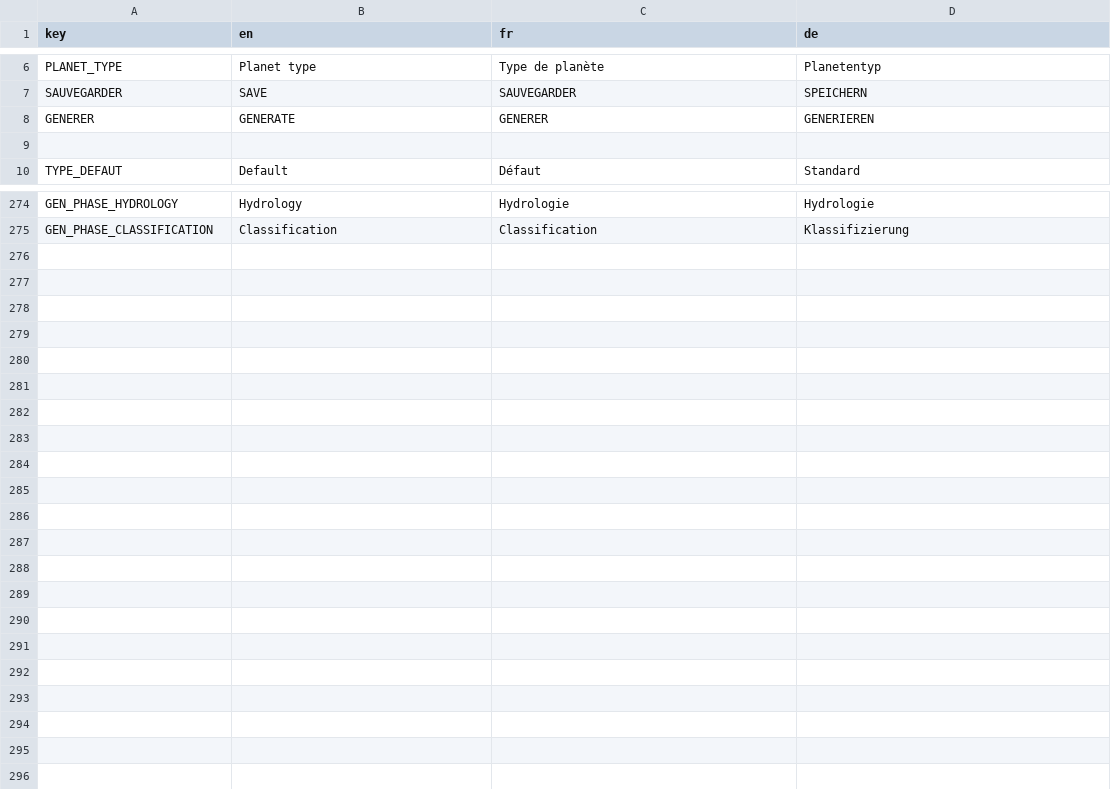
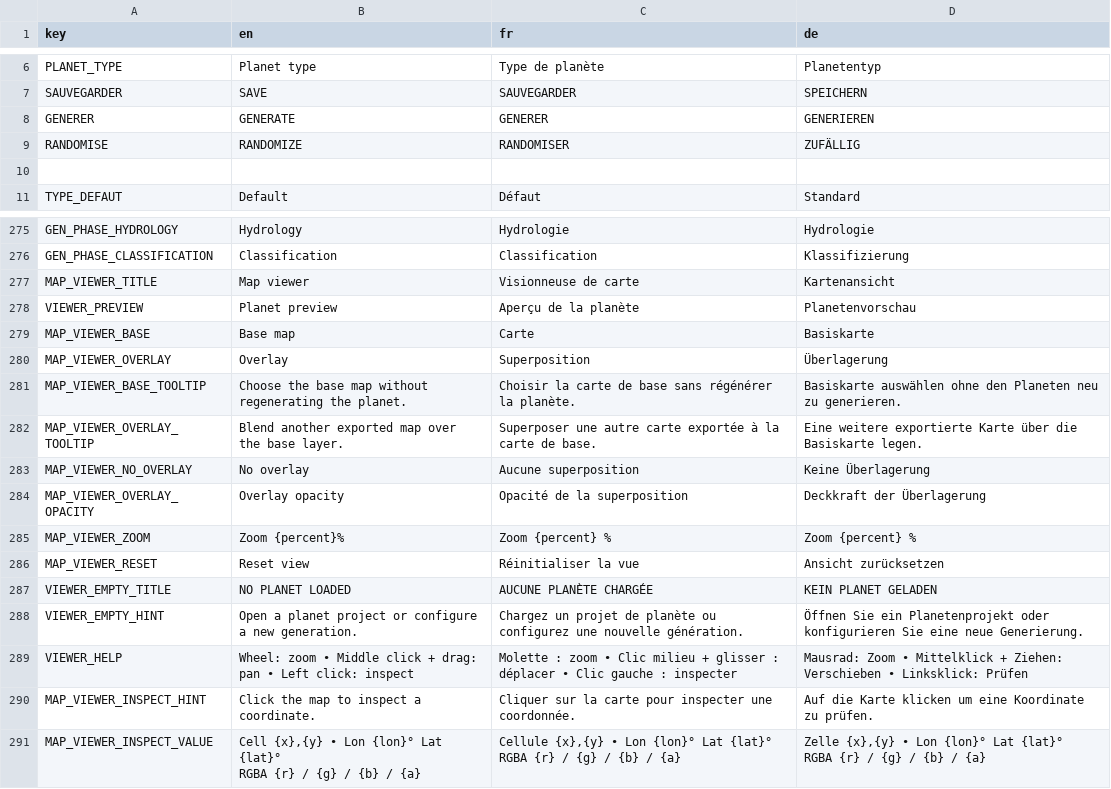
Before and after one commit to Jujedie/PlanetGenerator, a CSV file: data/translations/base.csv, drawn as a sheet; only a part is shown, gaps mark what is left out; ↵ is a line break in a cell; the diff names each change by its address in the sheet, - before the commit and + after, or states it on an @@ line.

Commit message:
WIP : Add Parameter and Reference Viewer Workspaces with UI and Functionality
- Implemented ParameterWorkspace scene with a comprehensive UI for planet generation parameters.
- Added ReferenceViewerWorkspace scene for visualizing planet maps with controls for overlays and opacity.
- Created tests for the map viewer functionality and UI smoke tests to ensure proper rendering and interaction.
- Established consistent styling and layout management across both workspaces.
- Introduced new UI elements including buttons, labels, and panels with appropriate theming.
- Ensured responsive design by connecting viewport size changes to layout adjustments.

```diff
--- a/data/translations/base.csv
+++ b/data/translations/base.csv
+row 9: RANDOMISE | RANDOMIZE | RANDOMISER | ZUFÄLLIG
+row 277: MAP_VIEWER_TITLE | Map viewer | Visionneuse de carte | Kartenansicht
+row 278: VIEWER_PREVIEW | Planet preview | Aperçu de la planète | Planetenvorschau
+row 279: MAP_VIEWER_BASE | Base map | Carte | Basiskarte
+row 280: MAP_VIEWER_OVERLAY | Overlay | Superposition | Überlagerung
+row 281: MAP_VIEWER_BASE_TOOLTIP | Choose the base map without regenerating the planet. | Choisir la carte de base sans régénérer la planète. | Basiskarte auswählen ohne den Planeten neu zu generieren.
+row 282: MAP_VIEWER_OVERLAY_TOOLTIP | Blend another exported map over the base layer. | Superposer une autre carte exportée à la carte de base. | Eine weitere exportierte Karte über die Basiskarte legen.
+row 283: MAP_VIEWER_NO_OVERLAY | No overlay | Aucune superposition | Keine Überlagerung
+row 284: MAP_VIEWER_OVERLAY_OPACITY | Overlay opacity | Opacité de la superposition | Deckkraft der Überlagerung
+row 285: MAP_VIEWER_ZOOM | Zoom {percent}% | Zoom {percent} % | Zoom {percent} %
+row 286: MAP_VIEWER_RESET | Reset view | Réinitialiser la vue | Ansicht zurücksetzen
+row 287: VIEWER_EMPTY_TITLE | NO PLANET LOADED | AUCUNE PLANÈTE CHARGÉE | KEIN PLANET GELADEN
+row 288: VIEWER_EMPTY_HINT | Open a planet project or configure a new generation. | Chargez un projet de planète ou configurez une nouvelle génération. | Öffnen Sie ein Planetenprojekt oder konfigurieren Sie eine neue Generierung.
+row 289: VIEWER_HELP | Wheel: zoom • Middle click + drag: pan • Left click: inspect | Molette : zoom • Clic milieu + glisser : déplacer • Clic gauche : inspecter | Mausrad: Zoom • Mittelklick + Ziehen: Verschieben • Linksklick: Prüfen
+row 290: MAP_VIEWER_INSPECT_HINT | Click the map to inspect a coordinate. | Cliquer sur la carte pour inspecter une coordonnée. | Auf die Karte klicken um eine Koordinate zu prüfen.
+row 291: MAP_VIEWER_INSPECT_VALUE | Cell {x},{y} • Lon {lon}° Lat {lat}° ↵ RGBA {r} / {g} / {b} / {a} | Cellule {x},{y} • Lon {lon}° Lat {lat}° ↵ RGBA {r} / {g} / {b} / {a} | Zelle {x},{y} • Lon {lon}° Lat {lat}° ↵ RGBA {r} / {g} / {b} / {a}
```
Also changed, not shown: 22 other files.
